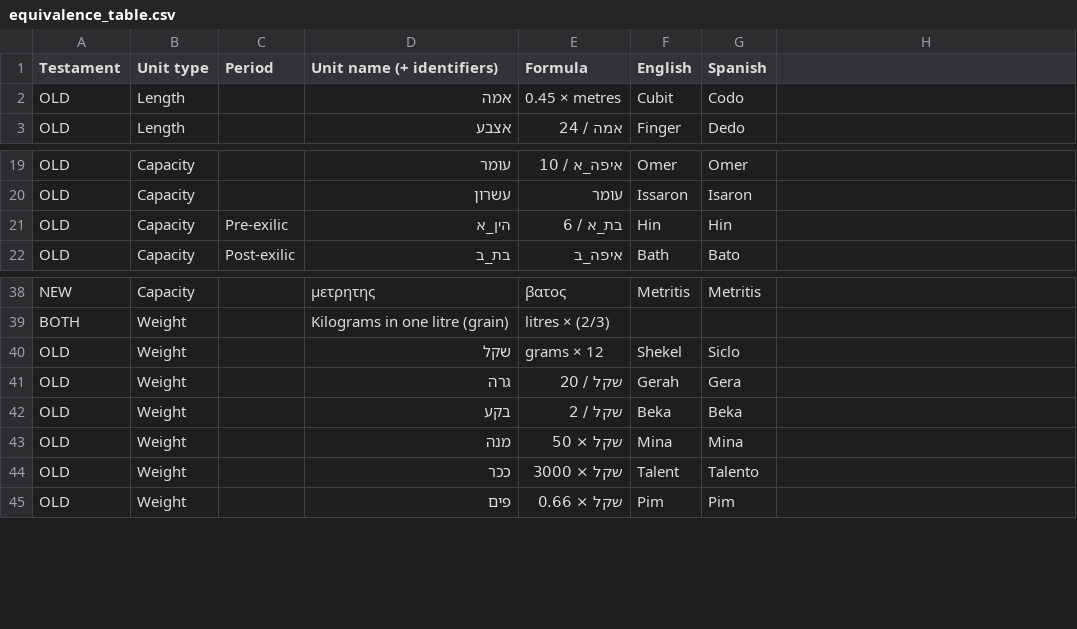
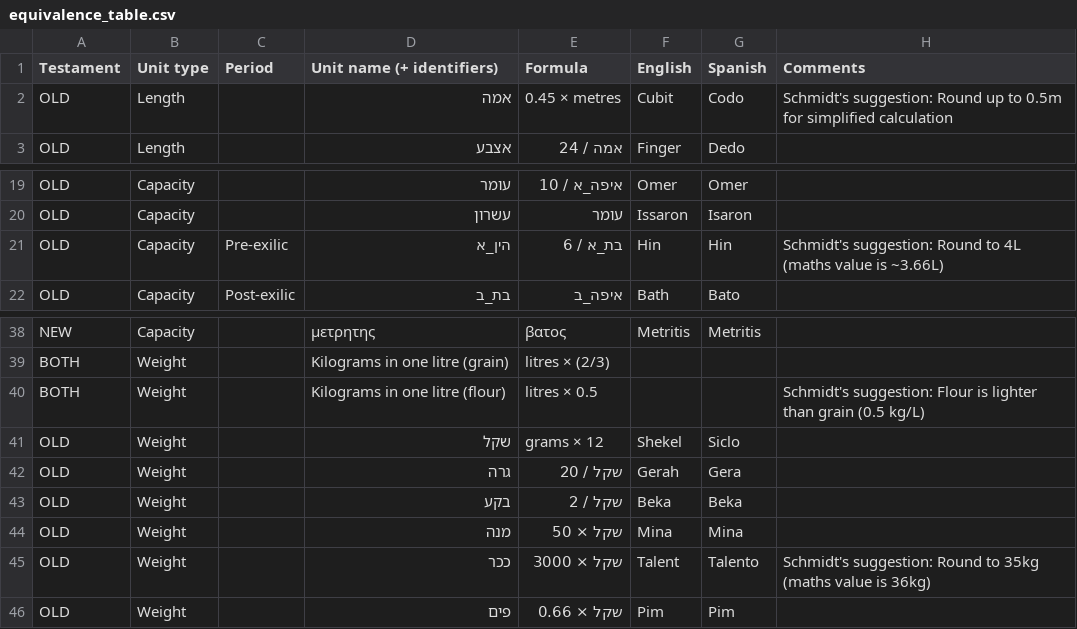
Before and after one commit to normansimonr/ancient-unit-converter, a CSV file: equivalence_table.csv, drawn as a sheet; only a part is shown, gaps mark what is left out; addresses are those after the commit; the diff names each change by its address in the sheet, - before the commit and + after, or states it on an @@ line.

Commit message:
Implement updated Schmidt's suggestions

```diff
--- a/equivalence_table.csv
+++ b/equivalence_table.csv
-H1: (empty)
+H1: Comments
-H2 (Comments): (empty)
+H2 (Comments): Schmidt's suggestion: Round up to 0.5m for simplified calculation
-H21 (Comments): (empty)
+H21 (Comments): Schmidt's suggestion: Round to 4L (maths value is ~3.66L)
+row 40: BOTH | Weight |  | Kilograms in one litre (flour) | litres × 0.5 |  |  | Schmidt's suggestion: Flour is lighter than grain (0.5 kg/L)
-H45 (Comments): (empty)
+H45 (Comments): Schmidt's suggestion: Round to 35kg (maths value is 36kg)
```
Also changed, not shown: 3 other files.
